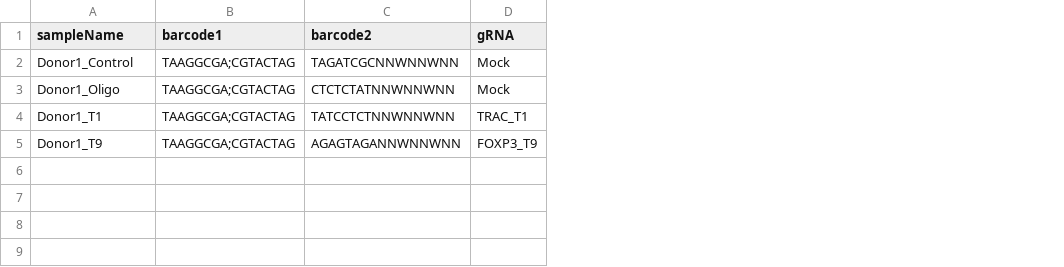
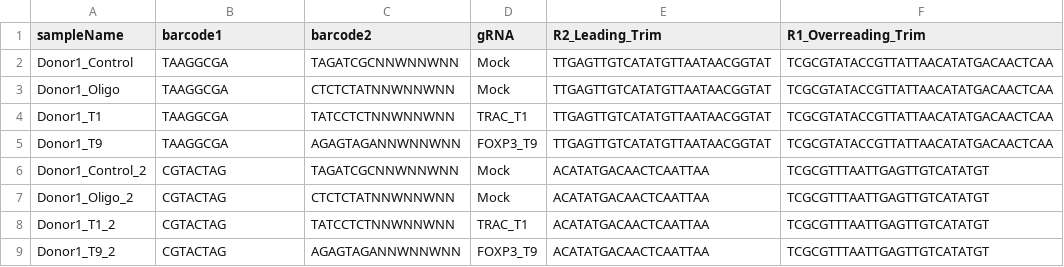
Before and after one commit to xianggenti/iGUIDE_xl, a CSV file: running_scripts/Run1/run1_Avance_T1_T9.sampleInfo.csv, drawn as a sheet; the diff names each change by its address in the sheet, - before the commit and + after, or states it on an @@ line.

```diff
--- a/running_scripts/Run1/run1_Avance_T1_T9.sampleInfo.csv
+++ b/running_scripts/Run1/run1_Avance_T1_T9.sampleInfo.csv
+column E (R2_Leading_Trim), rows 2-5: all TTGAGTTGTCATATGTTAATAACGGTAT
+column F (R1_Overreading_Trim), rows 2-5: all TCGCGTATACCGTTATTAACATATGACAACTCAA
-B2:B5 (barcode1): TAAGGCGA;CGTACTAG
+B2:B5 (barcode1): TAAGGCGA
+row 6: Donor1_Control_2 | CGTACTAG | TAGATCGCNNWNNWNN | Mock | ACATATGACAACTCAATTAA | TCGCGTTTAATTGAGTTGTCATATGT
+row 7: Donor1_Oligo_2 | CGTACTAG | CTCTCTATNNWNNWNN | Mock | ACATATGACAACTCAATTAA | TCGCGTTTAATTGAGTTGTCATATGT
+row 8: Donor1_T1_2 | CGTACTAG | TATCCTCTNNWNNWNN | TRAC_T1 | ACATATGACAACTCAATTAA | TCGCGTTTAATTGAGTTGTCATATGT
+row 9: Donor1_T9_2 | CGTACTAG | AGAGTAGANNWNNWNN | FOXP3_T9 | ACATATGACAACTCAATTAA | TCGCGTTTAATTGAGTTGTCATATGT
```
Also changed, not shown: running_scripts/Run4/run4_Avance_T1_T9.sampleInfo.csv, running_scripts/Run9_3/run9_3_Avance_T1_T9.sampleInfo.csv, 17 other files.
